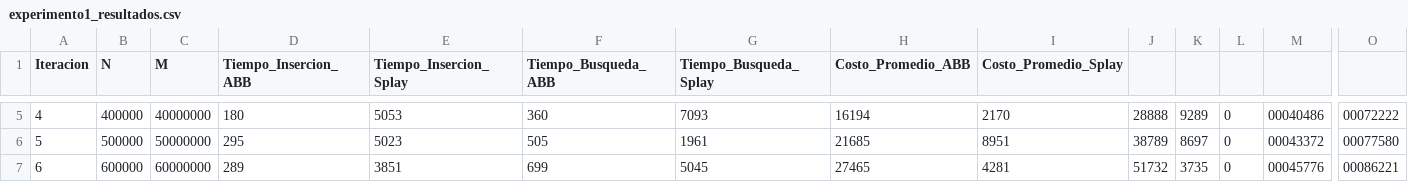
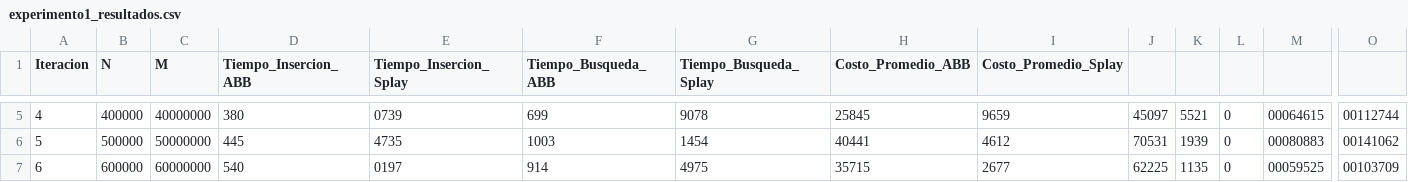
Before and after one commit to patricioespinozaa/Algoritmos, a CSV file: T2/resultados/experimento1_resultados.csv, drawn as a sheet; only a part is shown, gaps mark what is left out; the diff covers the shown part only; the diff names each change by its address in the sheet, - before the commit and + after, or states it on an @@ line.

Commit message:
Experimento 1 realizacion

```diff
--- a/T2/resultados/experimento1_resultados.csv
+++ b/T2/resultados/experimento1_resultados.csv
-D5 (Tiempo_Insercion_ABB): 180
+D5 (Tiempo_Insercion_ABB): 380
-E5 (Tiempo_Insercion_Splay): 5053
+E5 (Tiempo_Insercion_Splay): 0739
-F5 (Tiempo_Busqueda_ABB): 360
+F5 (Tiempo_Busqueda_ABB): 699
-G5 (Tiempo_Busqueda_Splay): 7093
+G5 (Tiempo_Busqueda_Splay): 9078
-H5 (Costo_Promedio_ABB): 16194
+H5 (Costo_Promedio_ABB): 25845
-I5 (Costo_Promedio_Splay): 2170
+I5 (Costo_Promedio_Splay): 9659
-J5: 28888
+J5: 45097
-K5: 9289
+K5: 5521
-M5: 00040486
+M5: 00064615
-O5: 00072222
+O5: 00112744
-D6 (Tiempo_Insercion_ABB): 295
+D6 (Tiempo_Insercion_ABB): 445
-E6 (Tiempo_Insercion_Splay): 5023
+E6 (Tiempo_Insercion_Splay): 4735
-F6 (Tiempo_Busqueda_ABB): 505
+F6 (Tiempo_Busqueda_ABB): 1003
-G6 (Tiempo_Busqueda_Splay): 1961
+G6 (Tiempo_Busqueda_Splay): 1454
-H6 (Costo_Promedio_ABB): 21685
+H6 (Costo_Promedio_ABB): 40441
-I6 (Costo_Promedio_Splay): 8951
+I6 (Costo_Promedio_Splay): 4612
-J6: 38789
+J6: 70531
-K6: 8697
+K6: 1939
-M6: 00043372
+M6: 00080883
-O6: 00077580
+O6: 00141062
-D7 (Tiempo_Insercion_ABB): 289
+D7 (Tiempo_Insercion_ABB): 540
-E7 (Tiempo_Insercion_Splay): 3851
+E7 (Tiempo_Insercion_Splay): 0197
-F7 (Tiempo_Busqueda_ABB): 699
+F7 (Tiempo_Busqueda_ABB): 914
-G7 (Tiempo_Busqueda_Splay): 5045
+G7 (Tiempo_Busqueda_Splay): 4975
-H7 (Costo_Promedio_ABB): 27465
+H7 (Costo_Promedio_ABB): 35715
-I7 (Costo_Promedio_Splay): 4281
+I7 (Costo_Promedio_Splay): 2677
-J7: 51732
+J7: 62225
-K7: 3735
+K7: 1135
-M7: 00045776
+M7: 00059525
-O7: 00086221
+O7: 00103709
```
Also changed, not shown: 70 edited cells elsewhere in this file, 17 other files.
